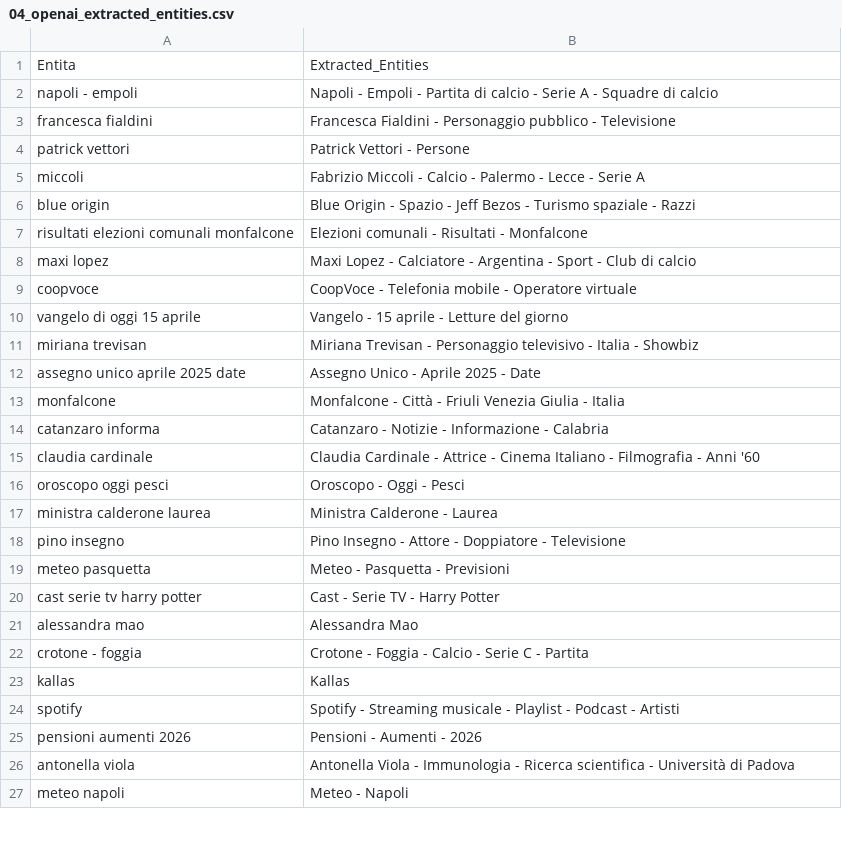
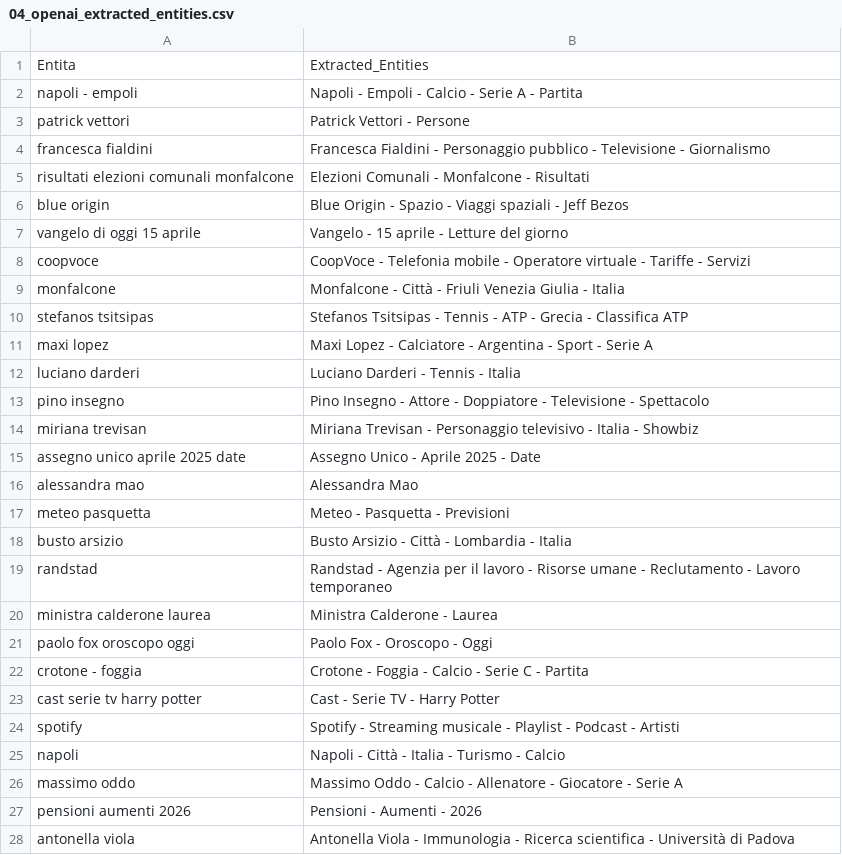
Before and after one commit to maledizionisrls/discover-prophet-website, a CSV file: checkpoint_data/04_openai_extracted_entities.csv, drawn as a sheet; only a part is shown; the shorter side is filled out with more unchanged rows; the diff covers the shown part only.

```diff
--- a/checkpoint_data/04_openai_extracted_entities.csv
+++ b/checkpoint_data/04_openai_extracted_entities.csv
@@ -1,25 +1,27 @@
 Entita,Extracted_Entities
-napoli - empoli,Napoli - Empoli - Partita di calcio - Serie A - Squadre di calcio
-francesca fialdini,Francesca Fialdini - Personaggio pubblico - Televisione
+napoli - empoli,Napoli - Empoli - Calcio - Serie A - Partita
 patrick vettori,Patrick Vettori - Persone
-miccoli,Fabrizio Miccoli - Calcio - Palermo - Lecce - Serie A
-blue origin,Blue Origin - Spazio - Jeff Bezos - Turismo spaziale - Razzi
-risultati elezioni comunali monfalcone,Elezioni comunali - Risultati - Monfalcone
-maxi lopez,Maxi Lopez - Calciatore - Argentina - Sport - Club di calcio
-coopvoce,CoopVoce - Telefonia mobile - Operatore virtuale
+francesca fialdini,Francesca Fialdini - Personaggio pubblico - Televisione - Giornalismo
+risultati elezioni comunali monfalcone,Elezioni Comunali - Monfalcone - Risultati
+blue origin,Blue Origin - Spazio - Viaggi spaziali - Jeff Bezos
 vangelo di oggi 15 aprile,Vangelo - 15 aprile - Letture del giorno
+coopvoce,CoopVoce - Telefonia mobile - Operatore virtuale - Tariffe - Servizi
+monfalcone,Monfalcone - Città - Friuli Venezia Giulia - Italia
+stefanos tsitsipas,Stefanos Tsitsipas - Tennis - ATP - Grecia - Classifica ATP
+maxi lopez,Maxi Lopez - Calciatore - Argentina - Sport - Serie A
+luciano darderi,Luciano Darderi - Tennis - Italia
+pino insegno,Pino Insegno - Attore - Doppiatore - Televisione - Spettacolo
 miriana trevisan,Miriana Trevisan - Personaggio televisivo - Italia - Showbiz
 assegno unico aprile 2025 date,Assegno Unico - Aprile 2025 - Date
-monfalcone,Monfalcone - Città - Friuli Venezia Giulia - Italia
-catanzaro informa,Catanzaro - Notizie - Informazione - Calabria
-claudia cardinale,Claudia Cardinale - Attrice - Cinema Italiano - Filmografia - Anni '60
-oroscopo oggi pesci,Oroscopo - Oggi - Pesci
+alessandra mao,Alessandra Mao
+meteo pasquetta,Meteo - Pasquetta - Previsioni
+busto arsizio,Busto Arsizio - Città - Lombardia - Italia
+randstad,Randstad - Agenzia per il lavoro - Risorse umane - Reclutamento - Lavoro temporaneo
 ministra calderone laurea,Ministra Calderone - Laurea
-pino insegno,Pino Insegno - Attore - Doppiatore - Televisione
-meteo pasquetta,Meteo - Pasquetta - Previsioni
+paolo fox oroscopo oggi,Paolo Fox - Oroscopo - Oggi
+crotone - foggia,Crotone - Foggia - Calcio - Serie C - Partita
 cast serie tv harry potter,Cast - Serie TV - Harry Potter
-alessandra mao,Alessandra Mao
-crotone - foggia,Crotone - Foggia - Calcio - Serie C - Partita
-kallas,Kallas
 spotify,Spotify - Streaming musicale - Playlist - Podcast - Artisti
+napoli,Napoli - Città - Italia - Turismo - Calcio
+massimo oddo,Massimo Oddo - Calcio - Allenatore - Giocatore - Serie A
 pensioni aumenti 2026,Pensioni - Aumenti - 2026
```
Also changed, not shown: 9 added rows, 11 removed rows, 2 moved rows and 2 edited cells elsewhere in this file, checkpoint_data/01_entities_ordered_extracted.csv, checkpoint_data/02_context_run_1_scores.csv, 5 other files.
